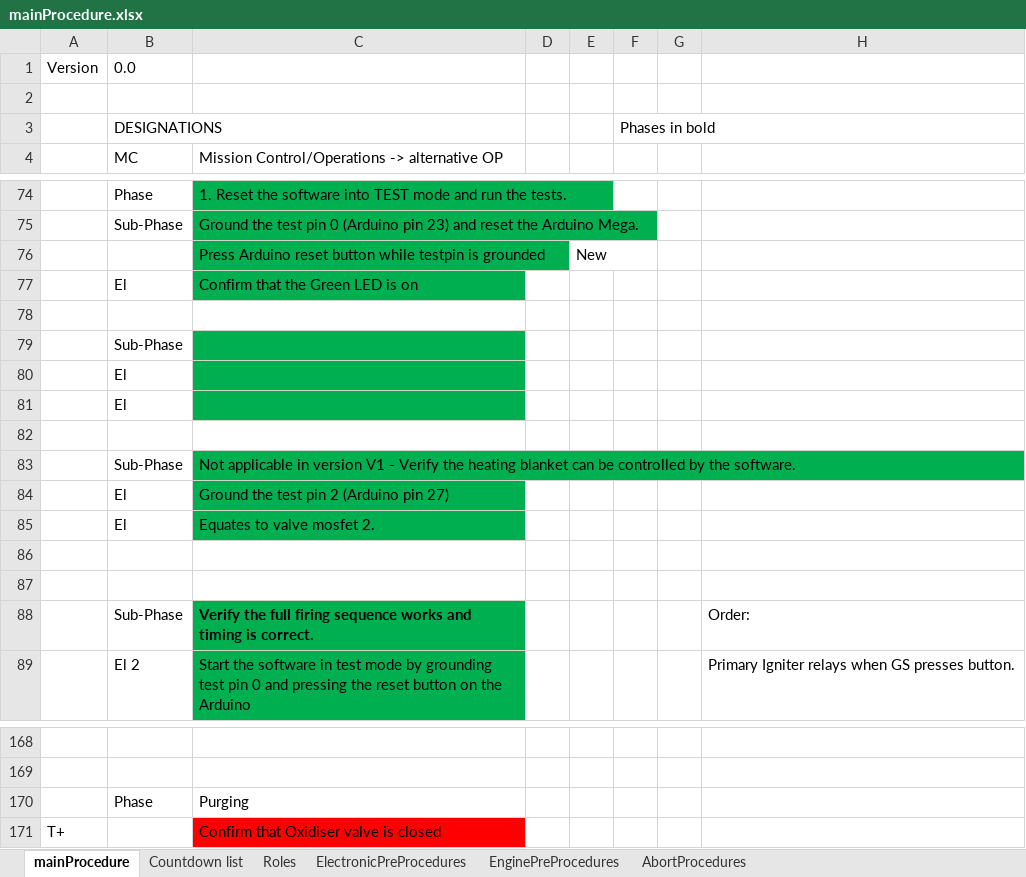
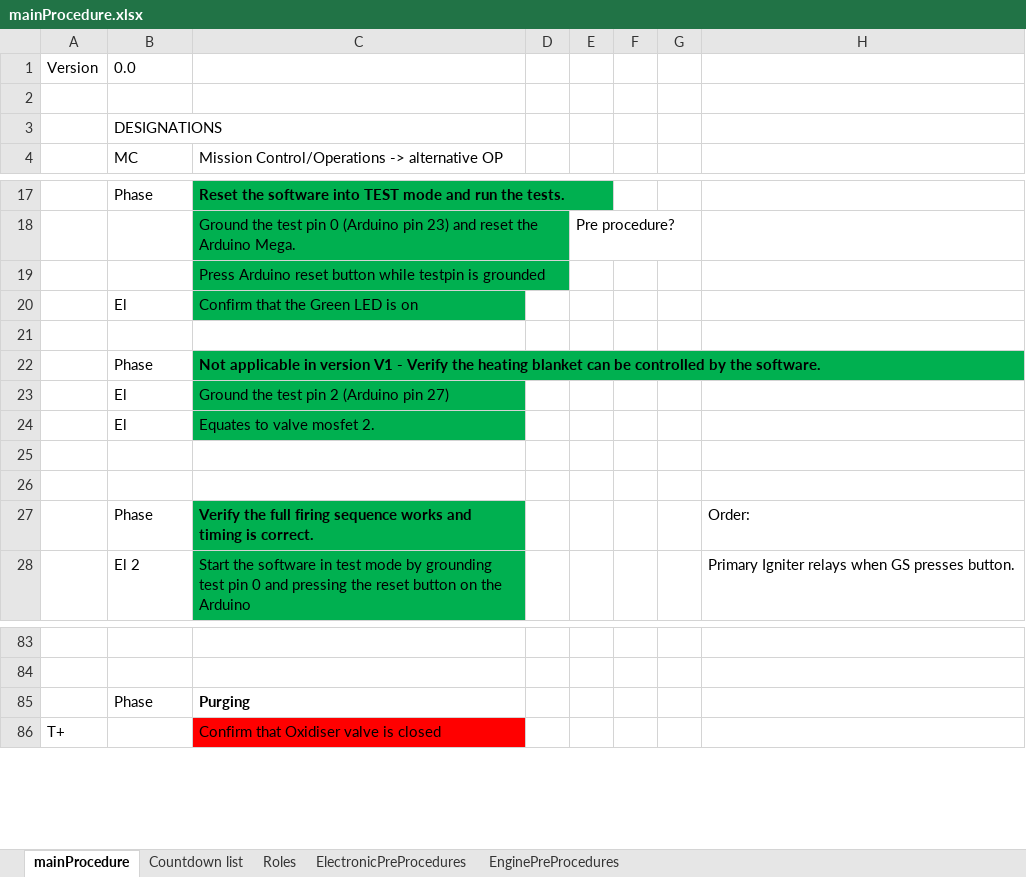
Before and after one commit to finhan-2/RavenProcedure, an Excel workbook: mainProcedure.xlsx, sheet mainProcedure, drawn as a sheet; only a part is shown, gaps mark what is left out; values as stored, in another font and other column widths than the file's, no borders; charts and pictures not drawn; removed rows and columns are numbered as before the commit, all else as after; the diff covers the shown part only; the diff names each change by its address in the sheet, - before the commit and + after, or states it on an @@ line.

Commit message:
Added Sensor in El-PreProcedures and updated mainProcedures

```diff
--- a/mainProcedure.xlsx (sheet mainProcedure)
+++ b/mainProcedure.xlsx (sheet mainProcedure)
-sheet tab: AbortProcedures
-F3: Phases in bold
+F3: (empty)
-C17: 1. Reset the…
+C17: Reset the…
-C17 bold: off
+C17 bold: on
-row 75:  | Sub-Phase | Ground the test pin 0 (Arduino pin 23) and reset the Arduino Mega.
-row 76:  |  | Press Arduino reset button while testpin is grounded |  | New
+row 18:  |  | Ground the test pin 0 (Arduino pin 23) and reset the Arduino Mega. |  | Pre procedure?
+row 19:  |  | Press Arduino reset button while testpin is grounded
-row 79:  | Sub-Phase
-row 80:  | El
-row 81:  | El
-row 82: (empty)
-B22: Sub-Phase
+B22: Phase
-C22 bold: off
+C22 bold: on
-B27: Sub-Phase
+B27: Phase
-C85 bold: off
+C85 bold: on
```
Also changed, not shown: 4 added rows, 111 removed rows, 11 edited cells and cell formats elsewhere in this sheet, sheet ElectronicPreProcedures, sheet EnginePreProcedures, charts or pictures.
